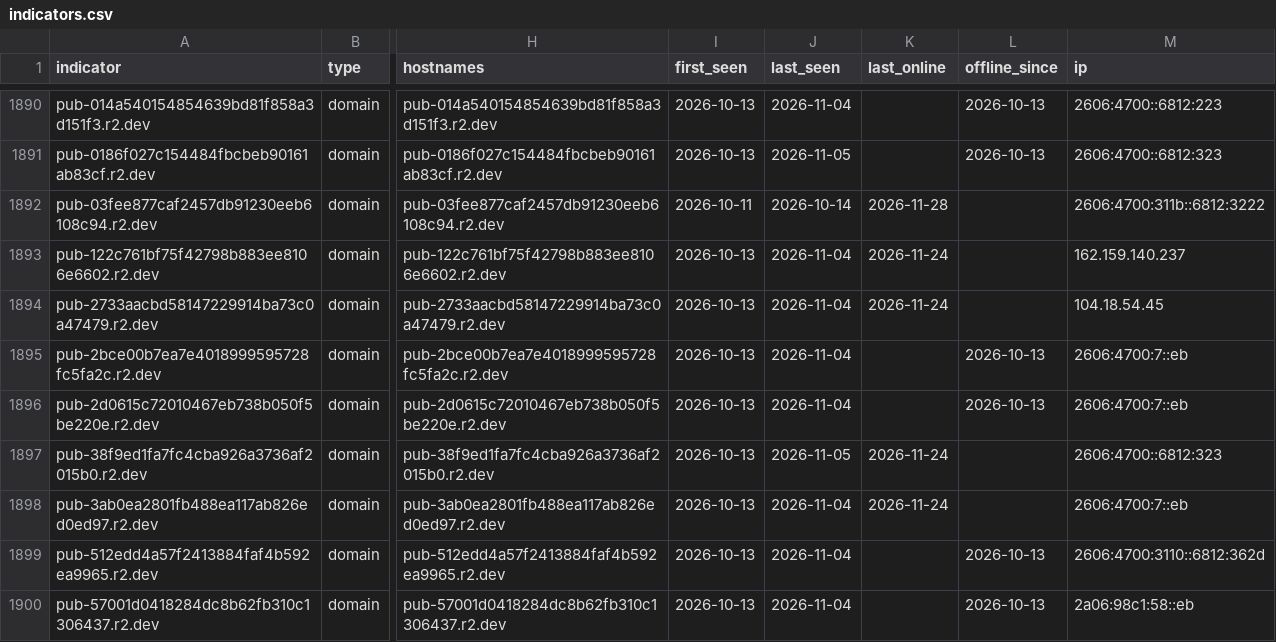
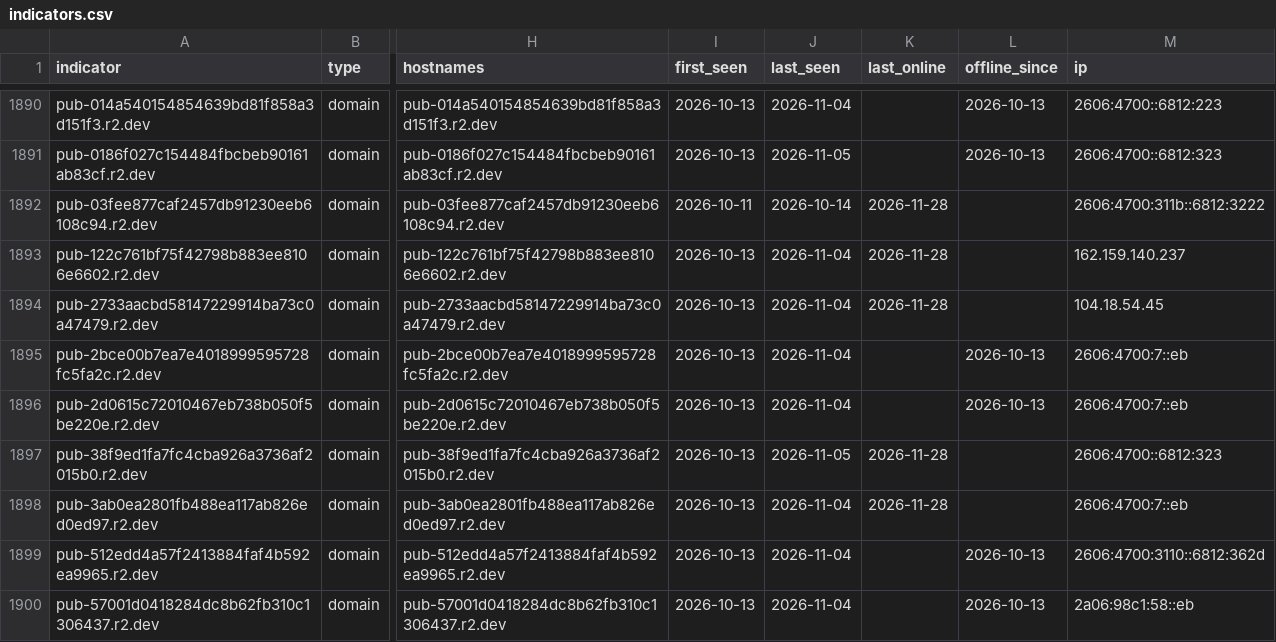
Before and after one commit to newtonpaul-hunting/Phish_Sight_IOCs, a CSV file: credential-phishing/indicators.csv, drawn as a sheet; only a part is shown, gaps mark what is left out; the diff covers the shown part only; the diff names each change by its address in the sheet, - before the commit and + after, or states it on an @@ line.

Commit message:
Update IOCs (12,753 indicators, 302 payloads)

```diff
--- a/credential-phishing/indicators.csv
+++ b/credential-phishing/indicators.csv
-K1893:K1894 (last_online): 2026-11-24
+K1893:K1894 (last_online): 2026-11-28
-K1897:K1898 (last_online): 2026-11-24
+K1897:K1898 (last_online): 2026-11-28
```
Also changed, not shown: 78 edited cells elsewhere in this file, device-code-phishing/indicators.csv, kit-backends/indicators.csv, 17 other files.
